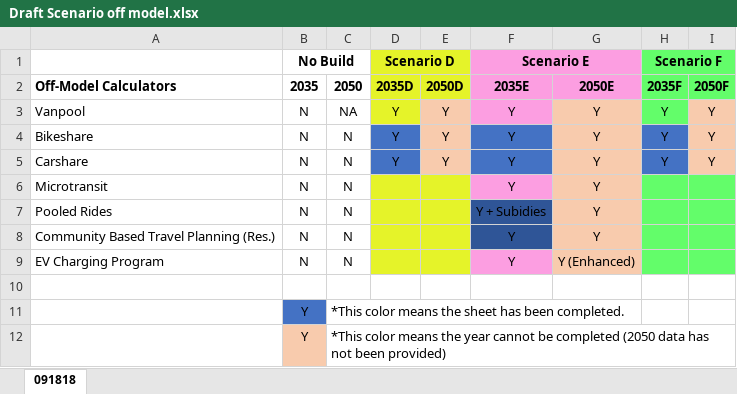
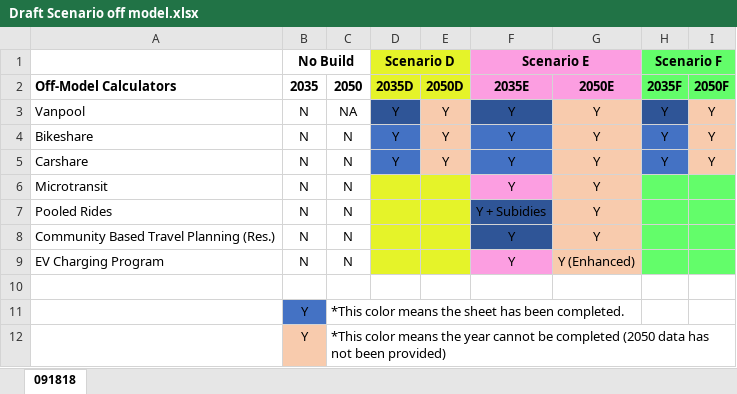
Before and after one commit to SANDAG/Off_Model_Calculators_ABM2, an Excel workbook: off_model_calculators/sandag_inputs/Draft Scenario off model.xlsx, sheet 091818, drawn as a sheet; values as stored, in another font and other column widths than the file's, no borders; the diff names each change by its address in the sheet, - before the commit and + after, or states it on an @@ line.

Commit message:
update tasks complete

```diff
--- a/off_model_calculators/sandag_inputs/Draft Scenario off model.xlsx (sheet 091818)
+++ b/off_model_calculators/sandag_inputs/Draft Scenario off model.xlsx (sheet 091818)
-D3 fill: #E5F329
+D3 fill: #2F5597
-F3 fill: #FC9EE1
+F3 fill: #2F5597
-H3 fill: #63FD6A
+H3 fill: #2F5597
```
